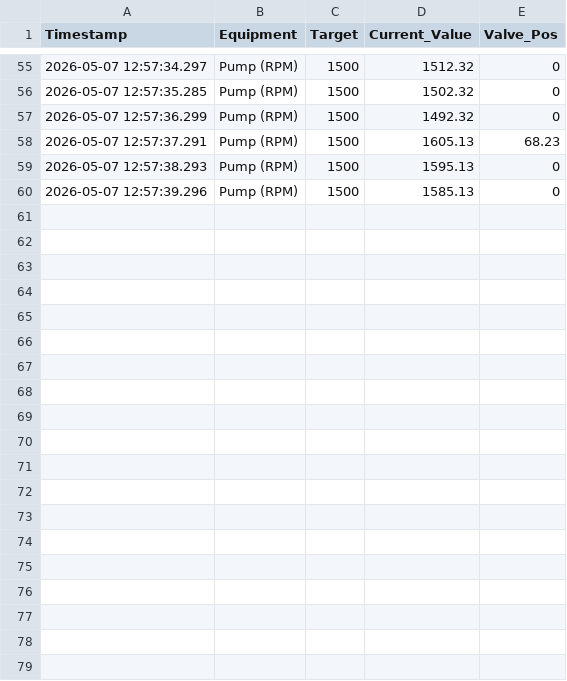
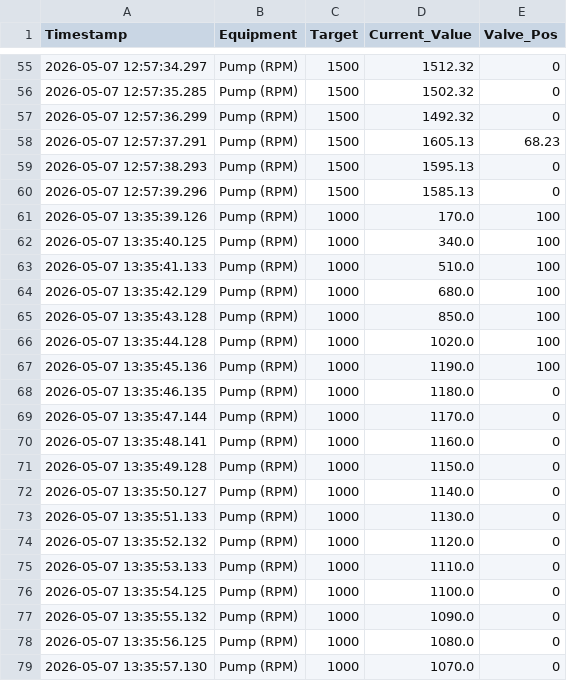
Before and after one commit to RodrigoM10/Digital-Twin, a CSV file: logs/dash_log_1.csv, drawn as a sheet; only a part is shown, gaps mark what is left out; the diff covers the shown part only.

```diff
--- a/logs/dash_log_1.csv
+++ b/logs/dash_log_1.csv
@@ -60 +60,20 @@ Timestamp,Equipment,Target,Current_Value,Valve_Pos
 2026-05-07 12:57:39.296,Pump (RPM),1500,1585.13,0
+2026-05-07 13:35:39.126,Pump (RPM),1000,170.0,100
+2026-05-07 13:35:40.125,Pump (RPM),1000,340.0,100
+2026-05-07 13:35:41.133,Pump (RPM),1000,510.0,100
+2026-05-07 13:35:42.129,Pump (RPM),1000,680.0,100
+2026-05-07 13:35:43.128,Pump (RPM),1000,850.0,100
+2026-05-07 13:35:44.128,Pump (RPM),1000,1020.0,100
+2026-05-07 13:35:45.136,Pump (RPM),1000,1190.0,100
+2026-05-07 13:35:46.135,Pump (RPM),1000,1180.0,0
+2026-05-07 13:35:47.144,Pump (RPM),1000,1170.0,0
+2026-05-07 13:35:48.141,Pump (RPM),1000,1160.0,0
+2026-05-07 13:35:49.128,Pump (RPM),1000,1150.0,0
+2026-05-07 13:35:50.127,Pump (RPM),1000,1140.0,0
+2026-05-07 13:35:51.133,Pump (RPM),1000,1130.0,0
+2026-05-07 13:35:52.132,Pump (RPM),1000,1120.0,0
+2026-05-07 13:35:53.133,Pump (RPM),1000,1110.0,0
+2026-05-07 13:35:54.125,Pump (RPM),1000,1100.0,0
+2026-05-07 13:35:55.132,Pump (RPM),1000,1090.0,0
+2026-05-07 13:35:56.125,Pump (RPM),1000,1080.0,0
+2026-05-07 13:35:57.130,Pump (RPM),1000,1070.0,0
```
Also changed, not shown: 12 added rows elsewhere in this file, 1 other file.
